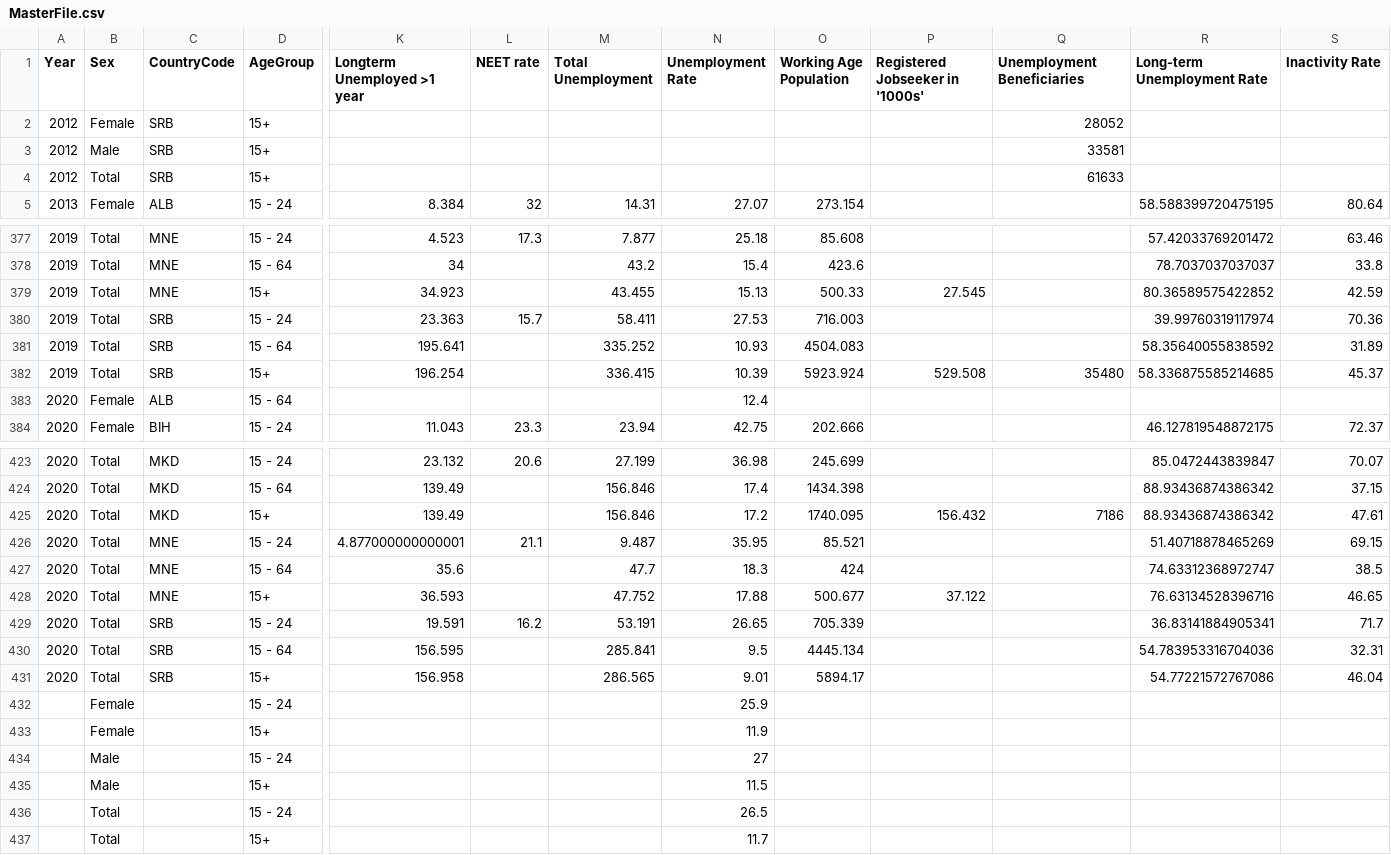
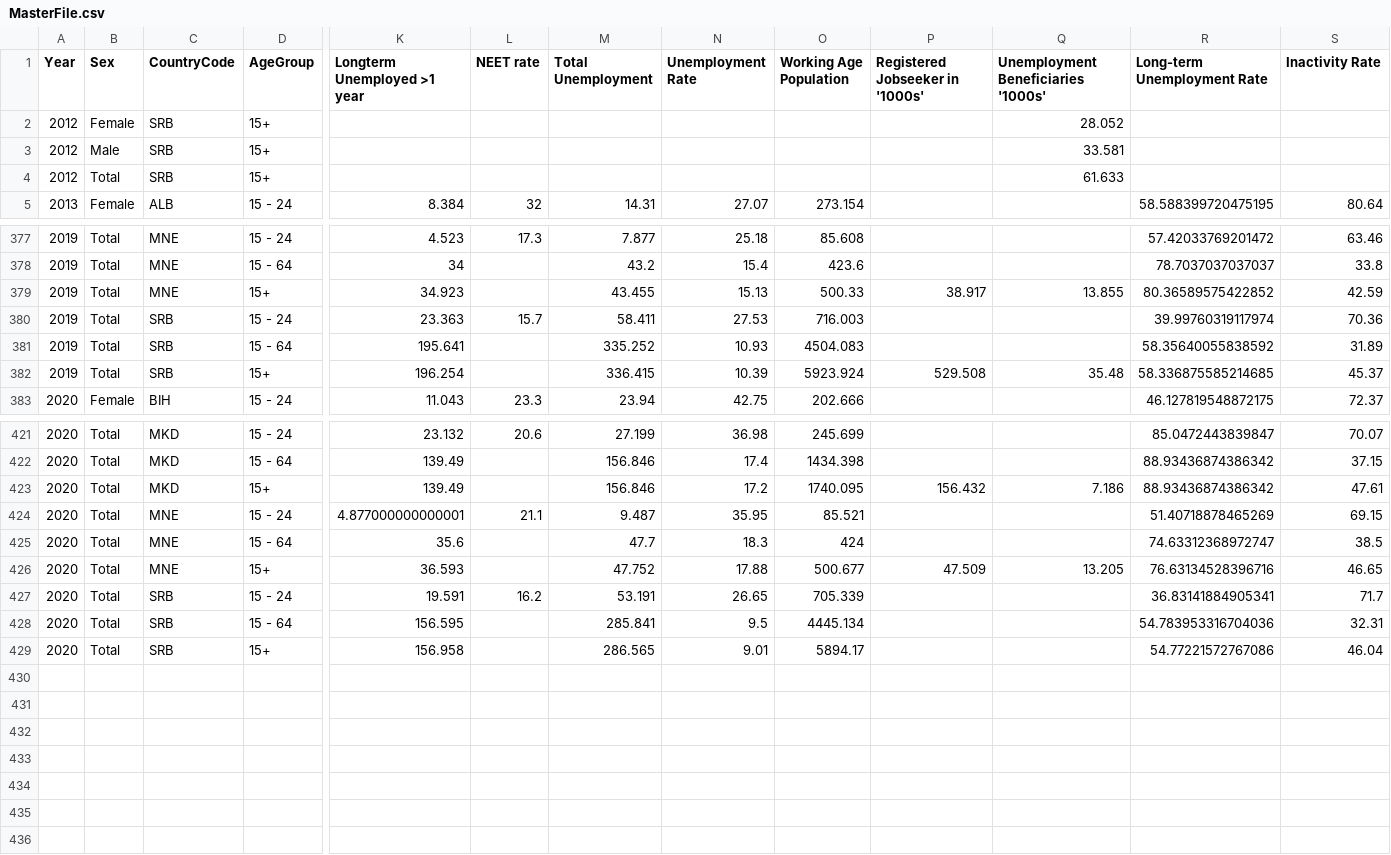
Before and after one commit to CorneliusvonLenthe/WB_Dashboard, a CSV file: MasterFile.csv, drawn as a sheet; only a part is shown, gaps mark what is left out; removed rows and columns are numbered as before the commit, all else as after; rows hold the shown columns only; the diff covers the shown part only; the diff names each change by its address in the sheet, - before the commit and + after, or states it on an @@ line.

Commit message:
Add files via upload

```diff
--- a/MasterFile.csv
+++ b/MasterFile.csv
-Q1: Unemployment Beneficiaries
+Q1: Unemployment Beneficiaries '1000s'
-Q2: 28052
+Q2: 28.052
-Q3: 33581
+Q3: 33.581
-Q4: 61633
+Q4: 61.633
-P379 (Registered Jobseeker in '1000s'): 27.545
+P379 (Registered Jobseeker in '1000s'): 38.917
-Q379: (empty)
+Q379: 13.855
-Q382: 35480
+Q382: 35.48
-row 383: 2020 | Female | ALB | 15 - 64 |  |  |  | 12.4
-Q423: 7186
+Q423: 7.186
-P426 (Registered Jobseeker in '1000s'): 37.122
+P426 (Registered Jobseeker in '1000s'): 47.509
-Q426: (empty)
+Q426: 13.205
-row 432:  | Female |  | 15 - 24 |  |  |  | 25.9
-row 433:  | Female |  | 15+ |  |  |  | 11.9
-row 434:  | Male |  | 15 - 24 |  |  |  | 27
-row 435:  | Male |  | 15+ |  |  |  | 11.5
-row 436:  | Total |  | 15 - 24 |  |  |  | 26.5
-row 437:  | Total |  | 15+ |  |  |  | 11.7
```
Also changed, not shown: 1 removed row and 74 edited cells elsewhere in this file.
